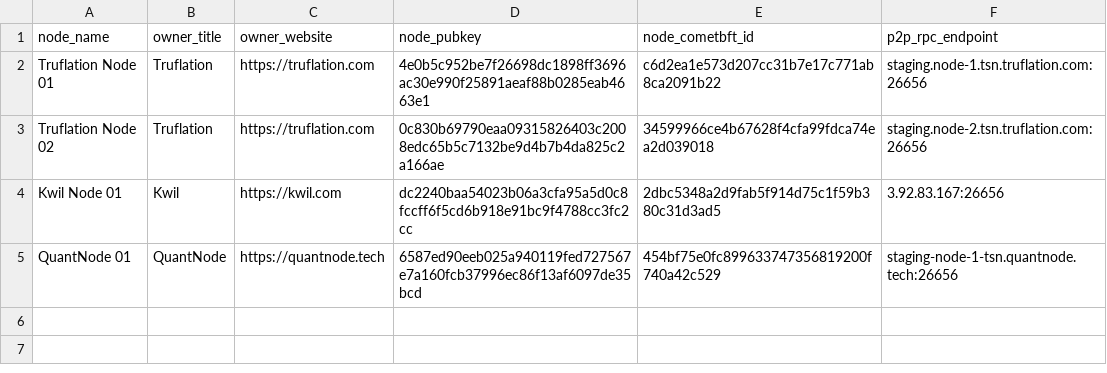
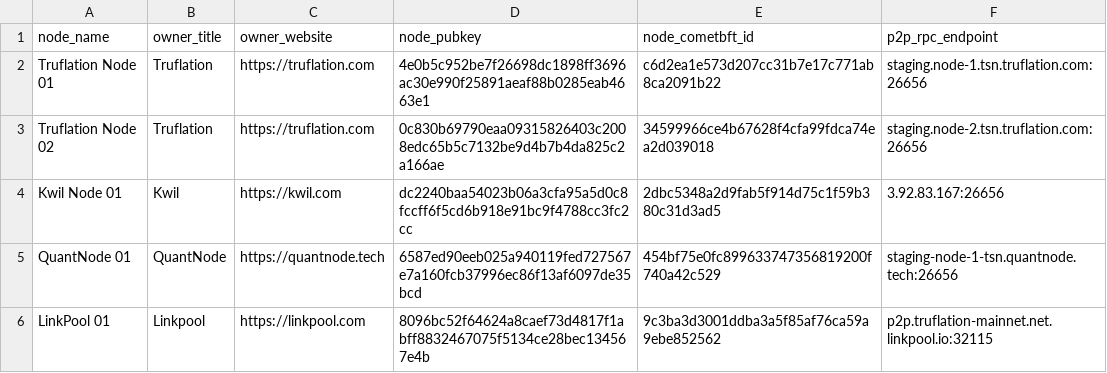
Before and after one commit to trufnetwork/truf-node-operator, a CSV file: configs/network/staging/network-nodes.csv, drawn as a sheet; the diff names each change by its address in the sheet, - before the commit and + after, or states it on an @@ line.

Commit message:
Added Linkpool Public Node

```diff
--- a/configs/network/staging/network-nodes.csv
+++ b/configs/network/staging/network-nodes.csv
+row 6: LinkPool 01 | Linkpool | https://linkpool.com | 8096bc52f64624a8caef73d4817f1abff8832467075f5134ce28bec134567e4b | 9c3ba3d3001ddba3a5f85af76ca59a9ebe852562 | p2p.truflation-mainnet.net.linkpool.io:32115
```
